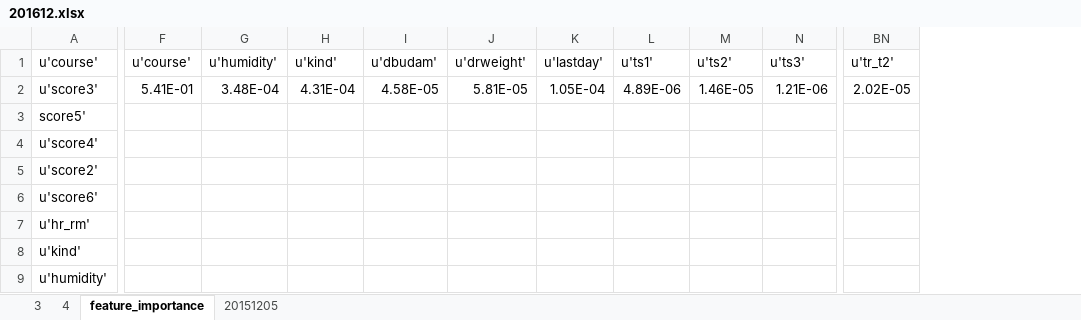
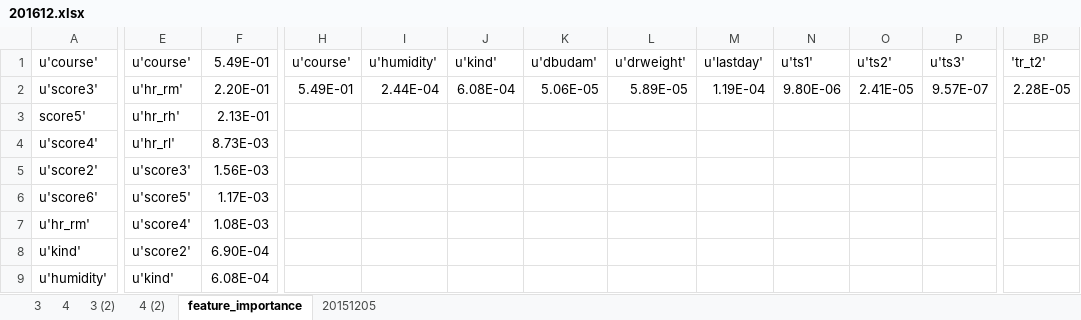
Before and after one commit to didw/kra, an Excel workbook: result/201612.xlsx, sheet feature_importance, drawn as a sheet; only a part is shown, gaps mark what is left out; values as stored, in another font and other column widths than the file's, no borders; removed rows and columns are numbered as before the commit, all else as after; the diff covers the shown part only; the diff names each change by its address in the sheet, - before the commit and + after, or states it on an @@ line.

```diff
--- a/result/201612.xlsx (sheet feature_importance)
+++ b/result/201612.xlsx (sheet feature_importance)
+sheet tab: 3 (2)
+sheet tab: 4 (2)
+column E (u'course'), rows 2-9: u'hr_rm' | u'hr_rh' | u'hr_rl' | u'score3' | u'score5' | u'score4' | u'score2' | u'kind'
+column F (5.49E-01), rows 2-9: 2.20E-01 | 2.13E-01 | 8.73E-03 | 1.56E-03 | 1.17E-03 | 1.08E-03 | 6.90E-04 | 6.08E-04
-column BN (u'tr_t2'), row 2: 2.02E-05
+column BP ('tr_t2'), row 2: 2.28E-05
-H2 (u'course'): 5.41E-01
+H2 (u'course'): 5.49E-01
-I2 (u'humidity'): 3.48E-04
+I2 (u'humidity'): 2.44E-04
-J2 (u'kind'): 4.31E-04
+J2 (u'kind'): 6.08E-04
-K2 (u'dbudam'): 4.58E-05
+K2 (u'dbudam'): 5.06E-05
-L2 (u'drweight'): 5.81E-05
+L2 (u'drweight'): 5.89E-05
-M2 (u'lastday'): 1.05E-04
+M2 (u'lastday'): 1.19E-04
-N2 (u'ts1'): 4.89E-06
+N2 (u'ts1'): 9.80E-06
-O2 (u'ts2'): 1.46E-05
+O2 (u'ts2'): 2.41E-05
-P2 (u'ts3'): 1.21E-06
+P2 (u'ts3'): 9.57E-07
```
Also changed, not shown: 56 edited cells elsewhere in this sheet, result/back_testing_m1.xlsx.
